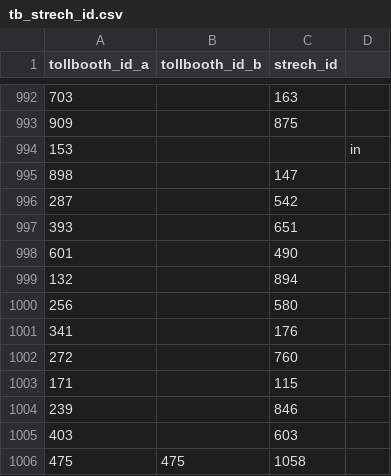
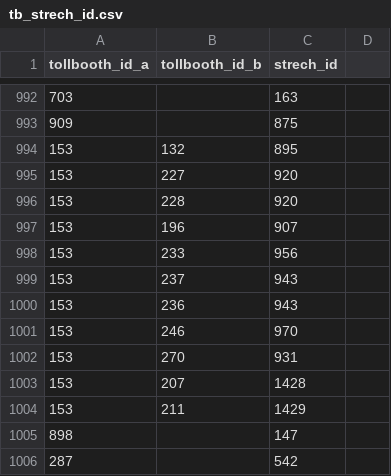
Before and after one commit to elaeon/tollbooth_etc_mx, a CSV file: data/tables/tb_strech_id.csv, drawn as a sheet; only a part is shown, gaps mark what is left out; the shorter side is filled out with more unchanged rows; removed rows and columns are numbered as before the commit, all else as after; the diff names each change by its address in the sheet, - before the commit and + after, or states it on an @@ line.

```diff
--- a/data/tables/tb_strech_id.csv
+++ b/data/tables/tb_strech_id.csv
-row 994: 153 |  |  | in
+row 994: 153 | 132 | 895
+row 995: 153 | 227 | 920
+row 996: 153 | 228 | 920
+row 997: 153 | 196 | 907
+row 998: 153 | 233 | 956
+row 999: 153 | 237 | 943
+row 1000: 153 | 236 | 943
+row 1001: 153 | 246 | 970
+row 1002: 153 | 270 | 931
+row 1003: 153 | 207 | 1428
+row 1004: 153 | 211 | 1429
```
Also changed, not shown: data/tables/2025/strechs.csv.
